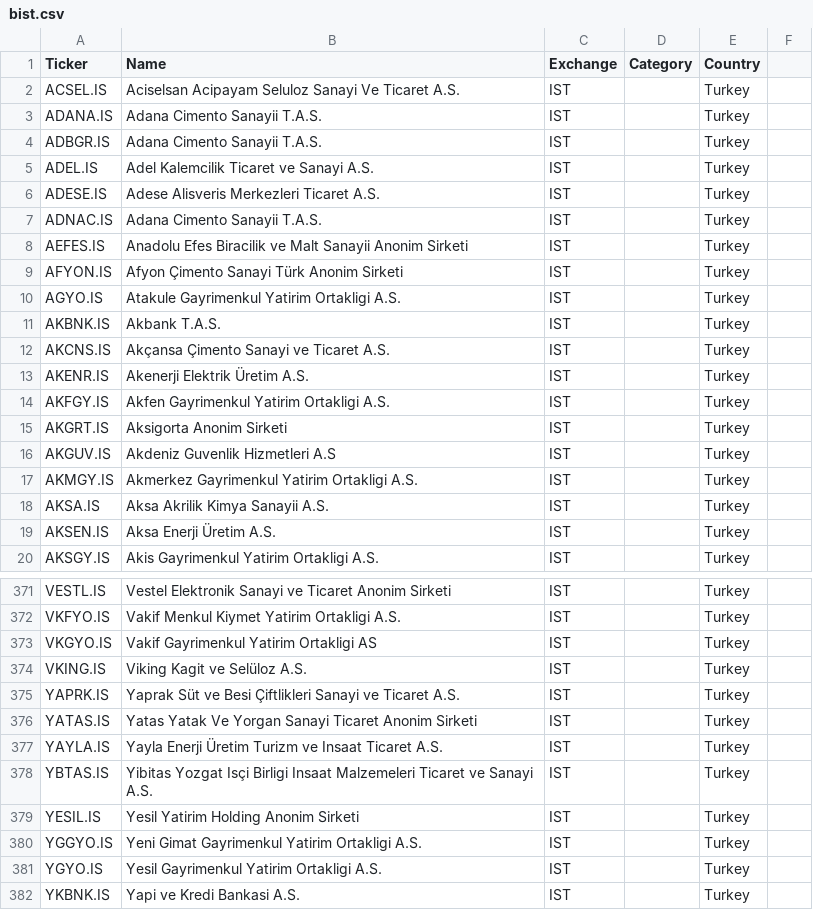
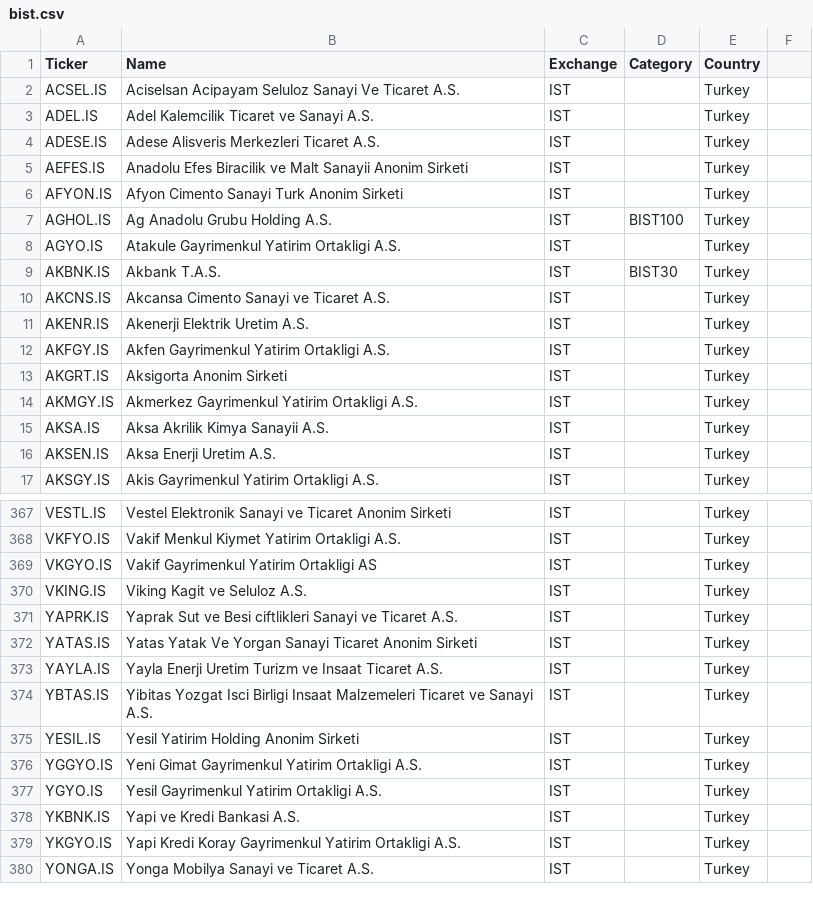
Before and after one commit to borasavkar/bist, a CSV file: docs/bist.csv, drawn as a sheet; only a part is shown, gaps mark what is left out; the shorter side is filled out with more unchanged rows; the diff covers the shown part only.

Commit message:
commit

```diff
--- a/docs/bist.csv
+++ b/docs/bist.csv
@@ -2,19 +2,16 @@ Ticker,Name,Exchange,Category,Country
 ACSEL.IS,Aciselsan Acipayam Seluloz Sanayi Ve Ticaret A.S.,IST,,Turkey
-ADANA.IS,Adana Cimento Sanayii T.A.S.,IST,,Turkey
-ADBGR.IS,Adana Cimento Sanayii T.A.S.,IST,,Turkey
 ADEL.IS,Adel Kalemcilik Ticaret ve Sanayi A.S.,IST,,Turkey
 ADESE.IS,Adese Alisveris Merkezleri Ticaret A.S.,IST,,Turkey
-ADNAC.IS,Adana Cimento Sanayii T.A.S.,IST,,Turkey
 AEFES.IS,Anadolu Efes Biracilik ve Malt Sanayii Anonim Sirketi,IST,,Turkey
-AFYON.IS,Afyon Çimento Sanayi Türk Anonim Sirketi,IST,,Turkey
+AFYON.IS,Afyon Cimento Sanayi Turk Anonim Sirketi,IST,,Turkey
+AGHOL.IS,Ag Anadolu Grubu Holding A.S.,IST,BIST100,Turkey
 AGYO.IS,Atakule Gayrimenkul Yatirim Ortakligi A.S.,IST,,Turkey
-AKBNK.IS,Akbank T.A.S.,IST,,Turkey
-AKCNS.IS,Akçansa Çimento Sanayi ve Ticaret A.S.,IST,,Turkey
-AKENR.IS,Akenerji Elektrik Üretim A.S.,IST,,Turkey
+AKBNK.IS,Akbank T.A.S.,IST,BIST30,Turkey
+AKCNS.IS,Akcansa Cimento Sanayi ve Ticaret A.S.,IST,,Turkey
+AKENR.IS,Akenerji Elektrik Uretim A.S.,IST,,Turkey
 AKFGY.IS,Akfen Gayrimenkul Yatirim Ortakligi A.S.,IST,,Turkey
 AKGRT.IS,Aksigorta Anonim Sirketi,IST,,Turkey
-AKGUV.IS,Akdeniz Guvenlik Hizmetleri A.S,IST,,Turkey
 AKMGY.IS,Akmerkez Gayrimenkul Yatirim Ortakligi A.S.,IST,,Turkey
 AKSA.IS,Aksa Akrilik Kimya Sanayii A.S.,IST,,Turkey
-AKSEN.IS,Aksa Enerji Üretim A.S.,IST,,Turkey
+AKSEN.IS,Aksa Enerji Uretim A.S.,IST,,Turkey
 AKSGY.IS,Akis Gayrimenkul Yatirim Ortakligi A.S.,IST,,Turkey
@@ -373,7 +369,7 @@ VKFYO.IS,Vakif Menkul Kiymet Yatirim Ortakligi A.S.,IST,,Turkey
 VKGYO.IS,Vakif Gayrimenkul Yatirim Ortakligi AS,IST,,Turkey
-VKING.IS,Viking Kagit ve Selüloz A.S.,IST,,Turkey
-YAPRK.IS,Yaprak Süt ve Besi Çiftlikleri Sanayi ve Ticaret A.S.,IST,,Turkey
+VKING.IS,Viking Kagit ve Seluloz A.S.,IST,,Turkey
+YAPRK.IS,Yaprak Sut ve Besi ciftlikleri Sanayi ve Ticaret A.S.,IST,,Turkey
 YATAS.IS,Yatas Yatak Ve Yorgan Sanayi Ticaret Anonim Sirketi,IST,,Turkey
-YAYLA.IS,Yayla Enerji Üretim Turizm ve Insaat Ticaret A.S.,IST,,Turkey
-YBTAS.IS,Yibitas Yozgat Isçi Birligi Insaat Malzemeleri Ticaret ve Sanayi A.S.,IST,,Turkey
+YAYLA.IS,Yayla Enerji Uretim Turizm ve Insaat Ticaret A.S.,IST,,Turkey
+YBTAS.IS,Yibitas Yozgat Isci Birligi Insaat Malzemeleri Ticaret ve Sanayi A.S.,IST,,Turkey
 YESIL.IS,Yesil Yatirim Holding Anonim Sirketi,IST,,Turkey
```
Also changed, not shown: 1 added row, 2 removed rows and 97 edited cells elsewhere in this file.
